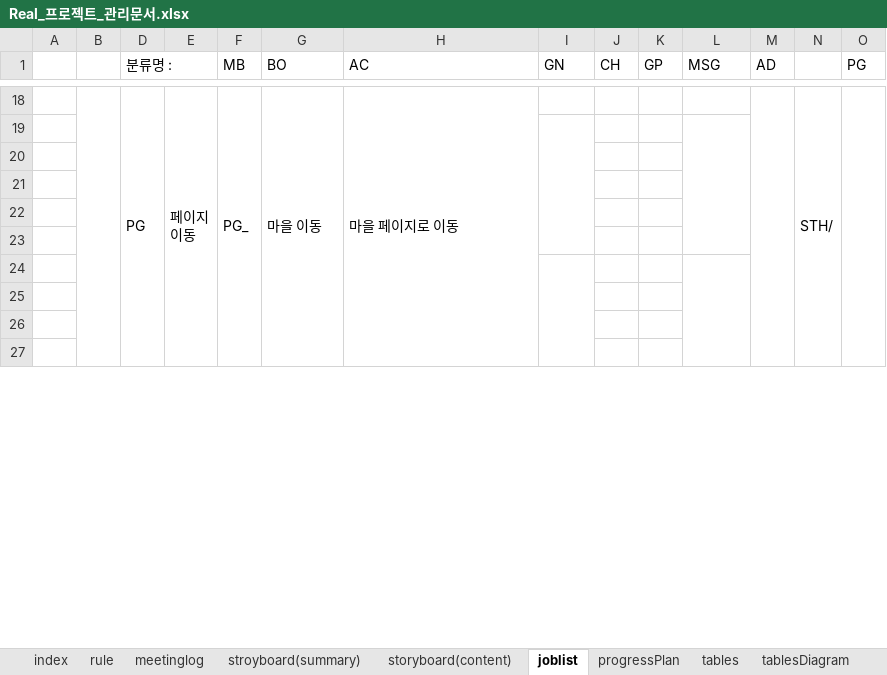
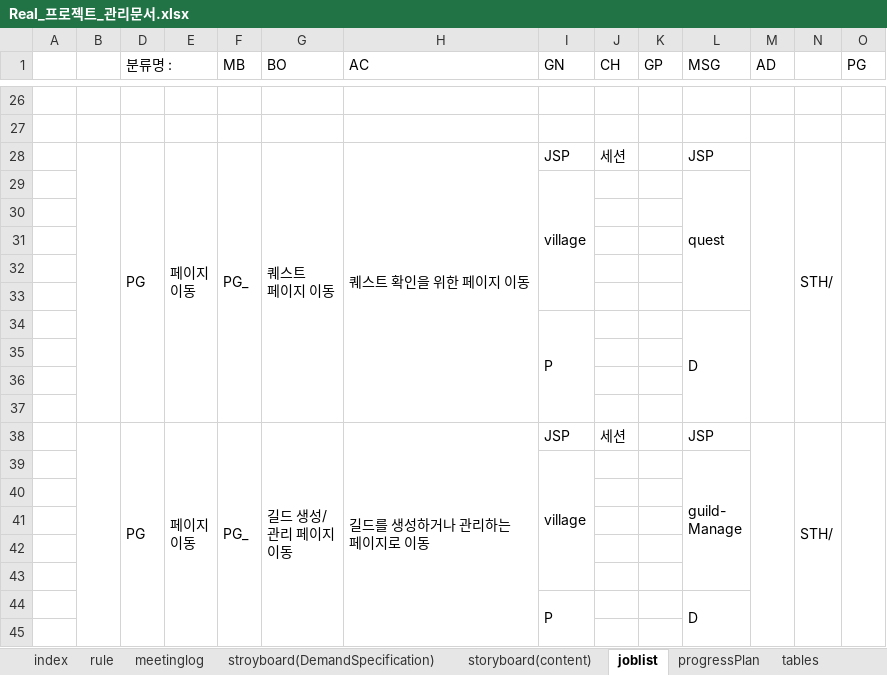
Before and after one commit to rauohon/activityRPG, an Excel workbook: readMe/Real_프로젝트_관리문서.xlsx, sheet joblist, drawn as a sheet; only a part is shown, gaps mark what is left out; values as stored, in another font and other column widths than the file's, no cell formats; conditional formats not drawn; removed rows and columns are numbered as before the commit, all else as after; rows hold the shown columns only; ↵ is a line break in a cell; the diff covers the shown part only; the diff names each change by its address in the sheet, - before the commit and + after, or states it on an @@ line.

```diff
--- a/readMe/Real_프로젝트_관리문서.xlsx (sheet joblist)
+++ b/readMe/Real_프로젝트_관리문서.xlsx (sheet joblist)
-sheet tab: stroyboard(summary)
+sheet tab: stroyboard(DemandSpecification)
-B18:B27 merged
-row 26:  |  | PG | 페이지 ↵ 이동 | PG_ | 마을 이동 | 마을 페이지로 이동 |  |  |  |  |  | STH/
+row 26: (empty)
-D18:D27 merged
-E18:E27 merged
-F18:F27 merged
-G18:G27 merged
-H18:H27 merged
-M18:M27 merged
-N18:N27 merged
-O18:O27 merged
+row 27: (empty)
+row 28:  |  | PG | 페이지 ↵ 이동 | PG_ | 퀘스트 ↵ 페이지 이동 | 퀘스트 확인을 위한 페이지 이동 | JSP | 세션 |  | JSP |  | STH/
+row 29:  |  |  |  |  |  |  | village |  |  | quest
-I19:I23 merged
-L19:L23 merged
+row 34:  |  |  |  |  |  |  | P |  |  | D
+row 35: (empty)
+row 36: (empty)
+row 37: (empty)
+row 38:  |  | PG | 페이지 ↵ 이동 | PG_ | 길드 생성/ ↵ 관리 페이지 ↵ 이동 | 길드를 생성하거나 관리하는 ↵ 페이지로 이동 | JSP | 세션 |  | JSP |  | STH/
+row 39:  |  |  |  |  |  |  | village |  |  | guild- ↵ Manage
-I24:I27 merged
-L24:L27 merged
+row 44:  |  |  |  |  |  |  | P |  |  | D
```
Also changed, not shown: 47 added rows, 57 removed rows, 30 edited cells and merged cells elsewhere in this sheet, sheet progressPlan, sheet progressReport, cell formats, formulas that keep their value, charts or pictures.
